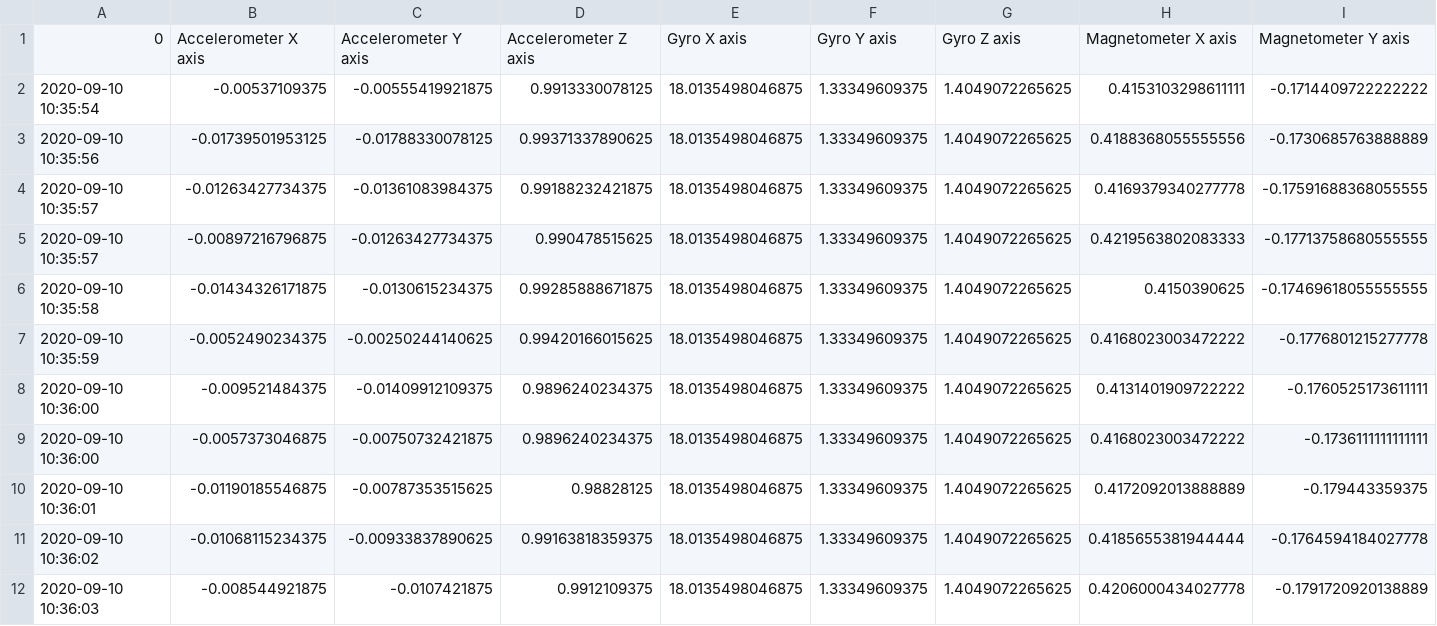
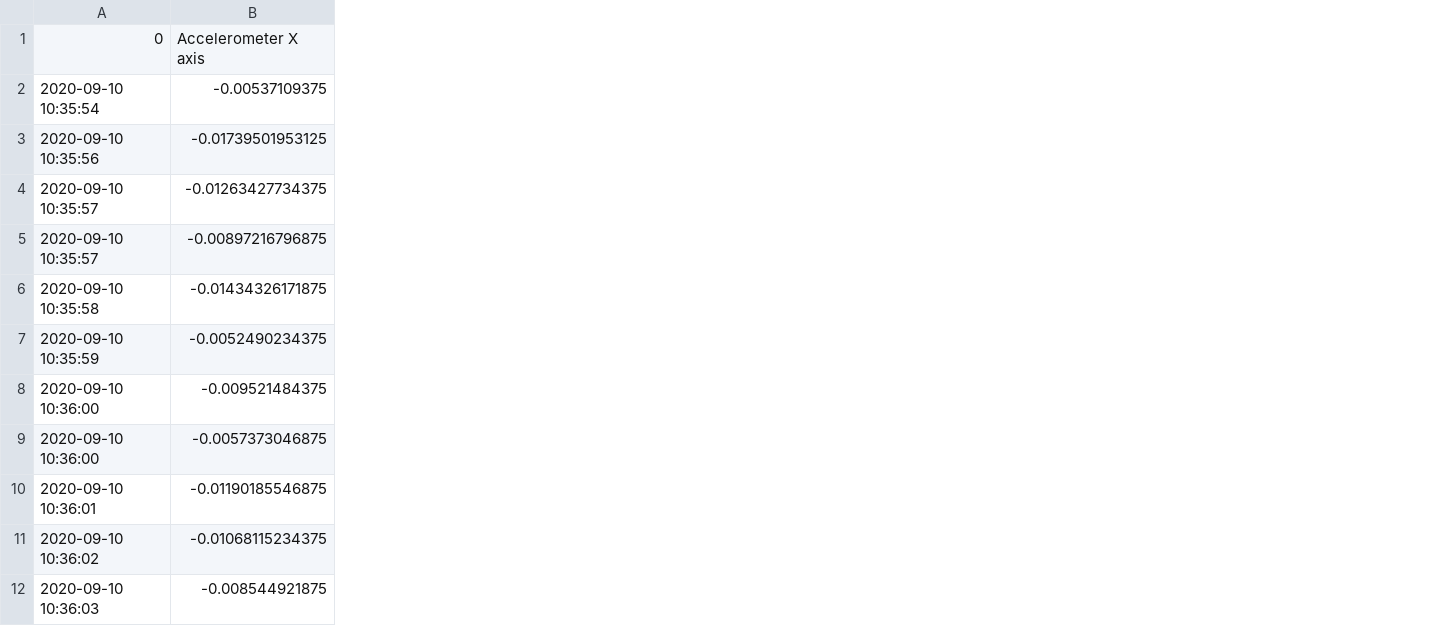
Before and after one commit to Siegmundshof93/ROS-arbeit, a CSV file: Sensors/sensors_output.csv, drawn as a sheet; only a part is shown; removed rows and columns are numbered as before the commit, all else as after; the diff covers the shown part only; the diff names each change by its address in the sheet, - before the commit and + after, or states it on an @@ line.

```diff
--- a/Sensors/sensors_output.csv
+++ b/Sensors/sensors_output.csv
-column C, rows 1-12: Accelerometer Y axis | -0.00555419921875 | -0.01788330078125 | -0.01361083984375 | -0.01263427734375 | -0.0130615234375 | -0.00250244140625 | -0.01409912109375 | -0.00750732421875 | -0.00787353515625 | -0.00933837890625 | -0.0107421875
-column D, rows 1-12: Accelerometer Z axis | 0.9913330078125 | 0.99371337890625 | 0.99188232421875 | 0.990478515625 | 0.99285888671875 | 0.99420166015625 | 0.9896240234375 | 0.9896240234375 | 0.98828125 | 0.99163818359375 | 0.9912109375
-column E, rows 1-12: Gyro X axis | 18.0135498046875 | 18.0135498046875 | 18.0135498046875 | 18.0135498046875 | 18.0135498046875 | 18.0135498046875 | 18.0135498046875 | 18.0135498046875 | 18.0135498046875 | 18.0135498046875 | 18.0135498046875
-column F, rows 1-12: Gyro Y axis | 1.33349609375 | 1.33349609375 | 1.33349609375 | 1.33349609375 | 1.33349609375 | 1.33349609375 | 1.33349609375 | 1.33349609375 | 1.33349609375 | 1.33349609375 | 1.33349609375
-column G, rows 1-12: Gyro Z axis | 1.4049072265625 | 1.4049072265625 | 1.4049072265625 | 1.4049072265625 | 1.4049072265625 | 1.4049072265625 | 1.4049072265625 | 1.4049072265625 | 1.4049072265625 | 1.4049072265625 | 1.4049072265625
-column H, rows 1-12: Magnetometer X axis | 0.4153103298611111 | 0.4188368055555556 | 0.4169379340277778 | 0.4219563802083333 | 0.4150390625 | 0.4168023003472222 | 0.4131401909722222 | 0.4168023003472222 | 0.4172092013888889 | 0.4185655381944444 | 0.4206000434027778
-column I, rows 1-12: Magnetometer Y axis | -0.1714409722222222 | -0.1730685763888889 | -0.17591688368055555 | -0.17713758680555555 | -0.17469618055555555 | -0.1776801215277778 | -0.1760525173611111 | -0.1736111111111111 | -0.179443359375 | -0.1764594184027778 | -0.1791720920138889
```
Also changed, not shown: 1 added column and 2 removed columns elsewhere in this file, 13 other files.
